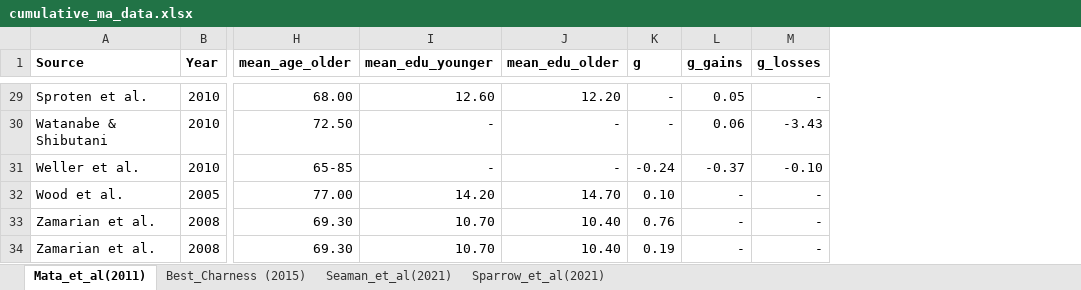
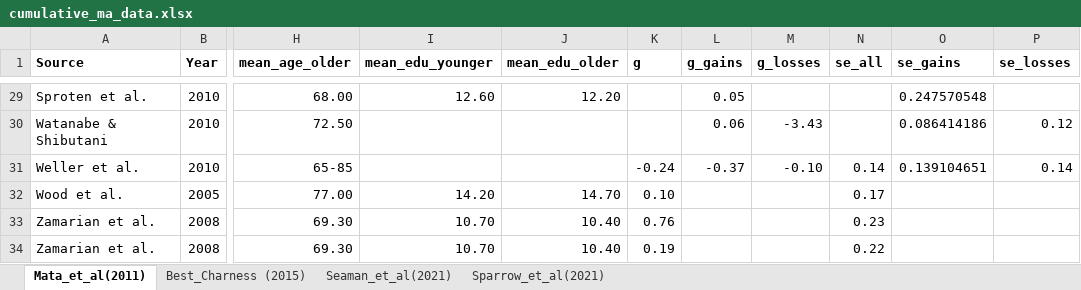
Before and after one commit to cdsbasel/cumulative, an Excel workbook: data/cumulative_ma_data.xlsx, sheet Mata_et_al(2011), drawn as a sheet; only a part is shown, gaps mark what is left out; values as stored, in another font and other column widths than the file's, no borders; the diff covers the shown part only; the diff names each change by its address in the sheet, - before the commit and + after, or states it on an @@ line.

```diff
--- a/data/cumulative_ma_data.xlsx (sheet Mata_et_al(2011))
+++ b/data/cumulative_ma_data.xlsx (sheet Mata_et_al(2011))
+column N (se_all), rows 31-34: 0.14 | 0.17 | 0.23 | 0.22
+column O (se_gains), rows 29-31: 0.247570548 | 0.086414186 | 0.139104651
+column P (se_losses), rows 30-31: 0.12 | 0.14
-K29:K30 (g): -
+K29:K30 (g): (empty)
-M29 (g_losses): -
+M29 (g_losses): (empty)
-I30:I31 (mean_edu_younger): -
+I30:I31 (mean_edu_younger): (empty)
-J30:J31 (mean_edu_older): -
+J30:J31 (mean_edu_older): (empty)
-L32:L34 (g_gains): -
+L32:L34 (g_gains): (empty)
-M32:M34 (g_losses): -
+M32:M34 (g_losses): (empty)
```
Also changed, not shown: 63 edited cells elsewhere in this sheet, sheet Best_Charness (2015), 14 other files.
